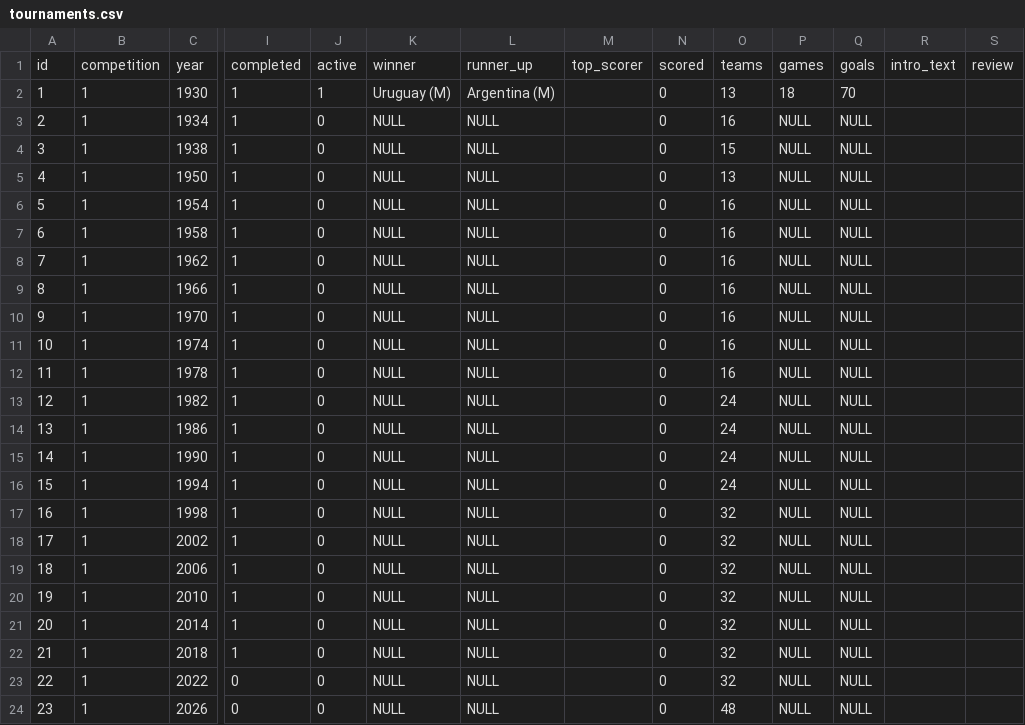
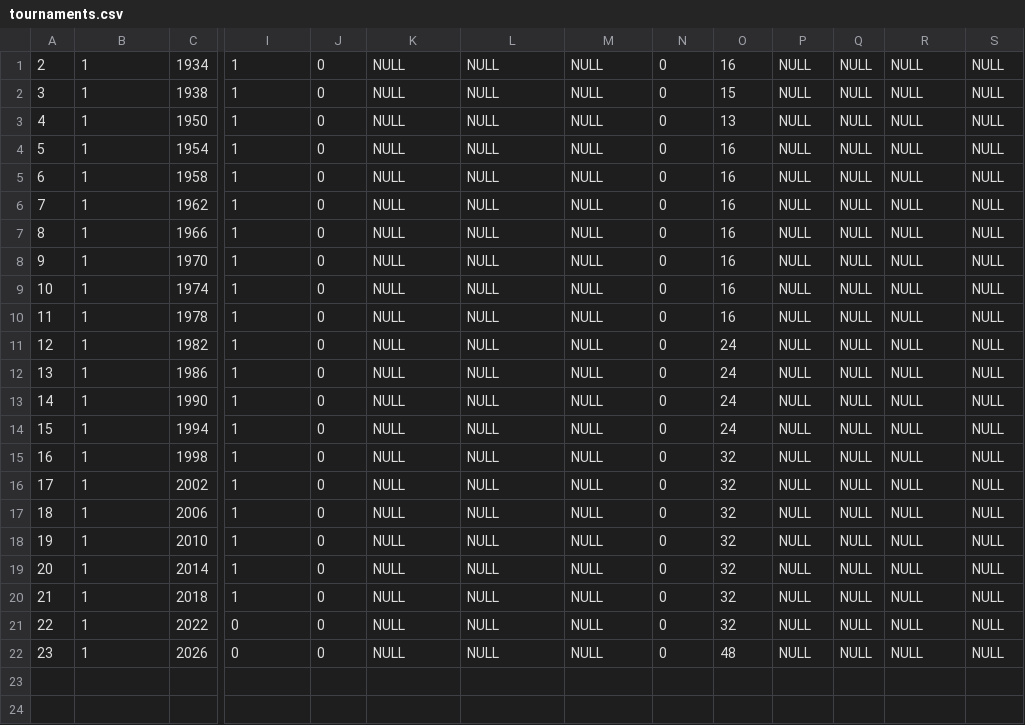
Before and after one commit to andrewhstead/foothall, a CSV file: csv/tournaments.csv, drawn as a sheet; only a part is shown, gaps mark what is left out; removed rows and columns are numbered as before the commit, all else as after; rows hold the shown columns only; the diff names each change by its address in the sheet, - before the commit and + after, or states it on an @@ line.

```diff
--- a/csv/tournaments.csv
+++ b/csv/tournaments.csv
-row 1: id | competition | year | completed | active | winner | runner_up | top_scorer | scored | teams | games | goals | intro_text | review
-row 2: 1 | 1 | 1930 | 1 | 1 | Uruguay (M) | Argentina (M) |  | 0 | 13 | 18 | 70
-M1:M22: (empty)
+M1:M22: NULL
-R1:R22: (empty)
+R1:R22: NULL
-S1:S22: (empty)
+S1:S22: NULL
```
Also changed, not shown: 4 other files.
